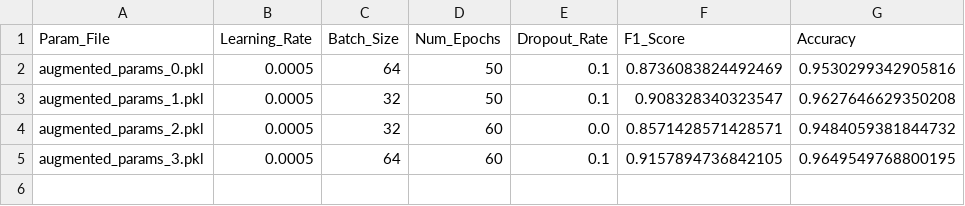
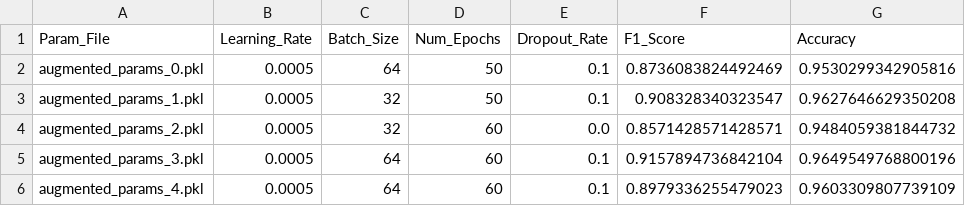
Before and after one commit to QuinnMcGill/MLFloodPrediction, a CSV file: MLP_results/augmented_results.csv, drawn as a sheet.

```diff
--- a/MLP_results/augmented_results.csv
+++ b/MLP_results/augmented_results.csv
@@ -4,2 +4,3 @@ augmented_params_1.pkl,0.0005,32,50,0.1,0.908328340323547,0.9627646629350208
 augmented_params_2.pkl,0.0005,32,60,0.0,0.8571428571428571,0.9484059381844732
-augmented_params_3.pkl,0.0005,64,60,0.1,0.9157894736842105,0.9649549768800195
+augmented_params_3.pkl,0.0005,64,60,0.1,0.9157894736842104,0.9649549768800196
+augmented_params_4.pkl,0.0005,64,60,0.1,0.8979336255479023,0.9603309807739109
```
Also changed, not shown: MLP_results/baseline_results.csv, 4 other files.
